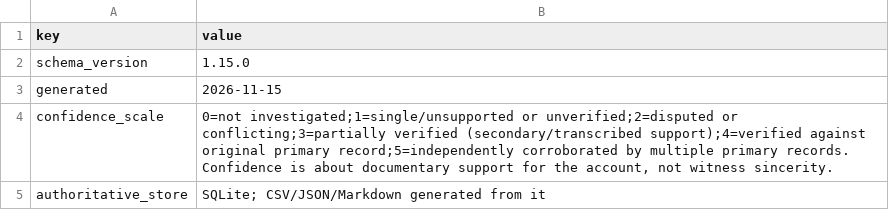
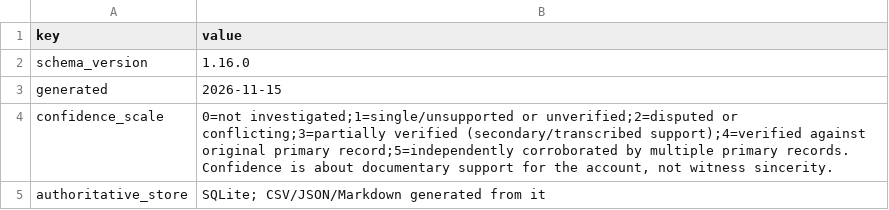
Before and after one commit to l0ophole/book-research, a CSV file: research/database/csv/Schema_Info.csv, drawn as a sheet.

```diff
--- a/research/database/csv/Schema_Info.csv
+++ b/research/database/csv/Schema_Info.csv
@@ -1,3 +1,3 @@
 key,value
-schema_version,1.15.0
+schema_version,1.16.0
 generated,2026-11-15
```
Also changed, not shown: research/database/csv/Evidence_Records.csv, research/database/csv/Relationships.csv, 19 other files.
